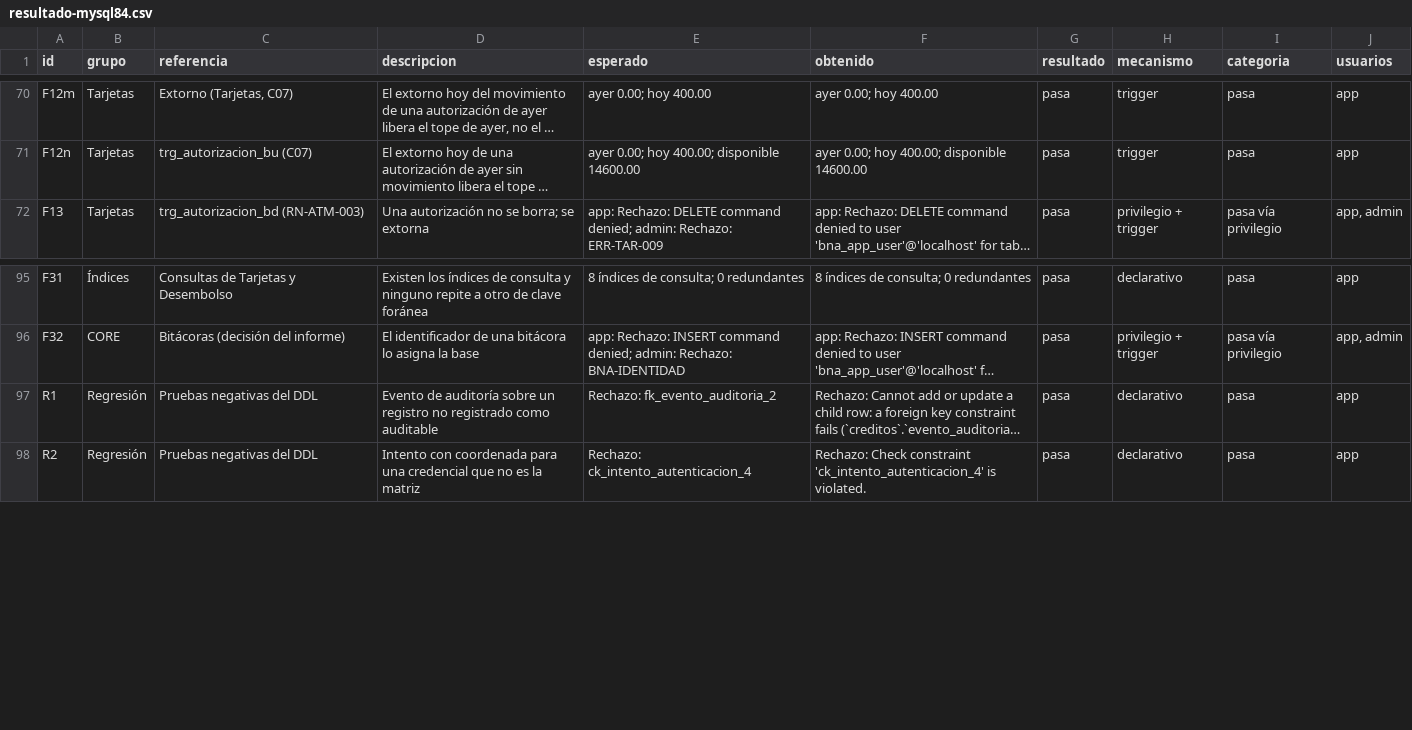
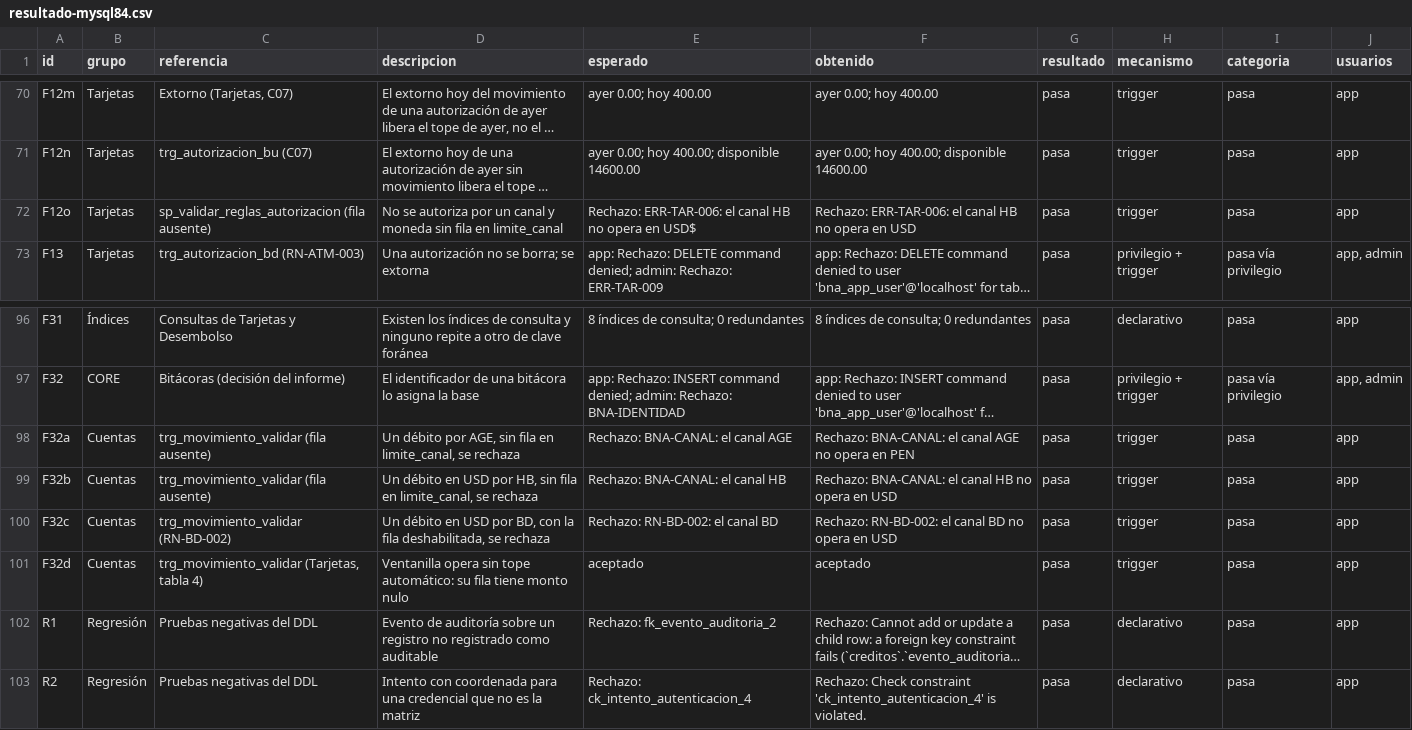
Before and after one commit to SantiagoCusirramos/Banco_Nacional_Arequipa, a CSV file: resultados/mysql/resultado-mysql84.csv, drawn as a sheet; only a part is shown, gaps mark what is left out; long unchanged cells end in …; the diff names each change by its address in the sheet, - before the commit and + after, or states it on an @@ line.

```diff
--- a/resultados/mysql/resultado-mysql84.csv
+++ b/resultados/mysql/resultado-mysql84.csv
+row 72: F12o | Tarjetas | sp_validar_reglas_autorizacion (fila ausente) | No se autoriza por un canal y moneda sin fila en limite_canal | Rechazo: ERR-TAR-006: el canal HB no opera en USD$ | Rechazo: ERR-TAR-006: el canal HB no opera en USD | pasa | trigger | pasa | app
+row 98: F32a | Cuentas | trg_movimiento_validar (fila ausente) | Un débito por AGE, sin fila en limite_canal, se rechaza | Rechazo: BNA-CANAL: el canal AGE | Rechazo: BNA-CANAL: el canal AGE no opera en PEN | pasa | trigger | pasa | app
+row 99: F32b | Cuentas | trg_movimiento_validar (fila ausente) | Un débito en USD por HB, sin fila en limite_canal, se rechaza | Rechazo: BNA-CANAL: el canal HB | Rechazo: BNA-CANAL: el canal HB no opera en USD | pasa | trigger | pasa | app
+row 100: F32c | Cuentas | trg_movimiento_validar (RN-BD-002) | Un débito en USD por BD, con la fila deshabilitada, se rechaza | Rechazo: RN-BD-002: el canal BD | Rechazo: RN-BD-002: el canal BD no opera en USD | pasa | trigger | pasa | app
+row 101: F32d | Cuentas | trg_movimiento_validar (Tarjetas, tabla 4) | Ventanilla opera sin tope automático: su fila tiene monto nulo | aceptado | aceptado | pasa | trigger | pasa | app
```
Also changed, not shown: resultados/mysql/resultado.tsv, resultados/trazabilidad.csv, 19 other files.
